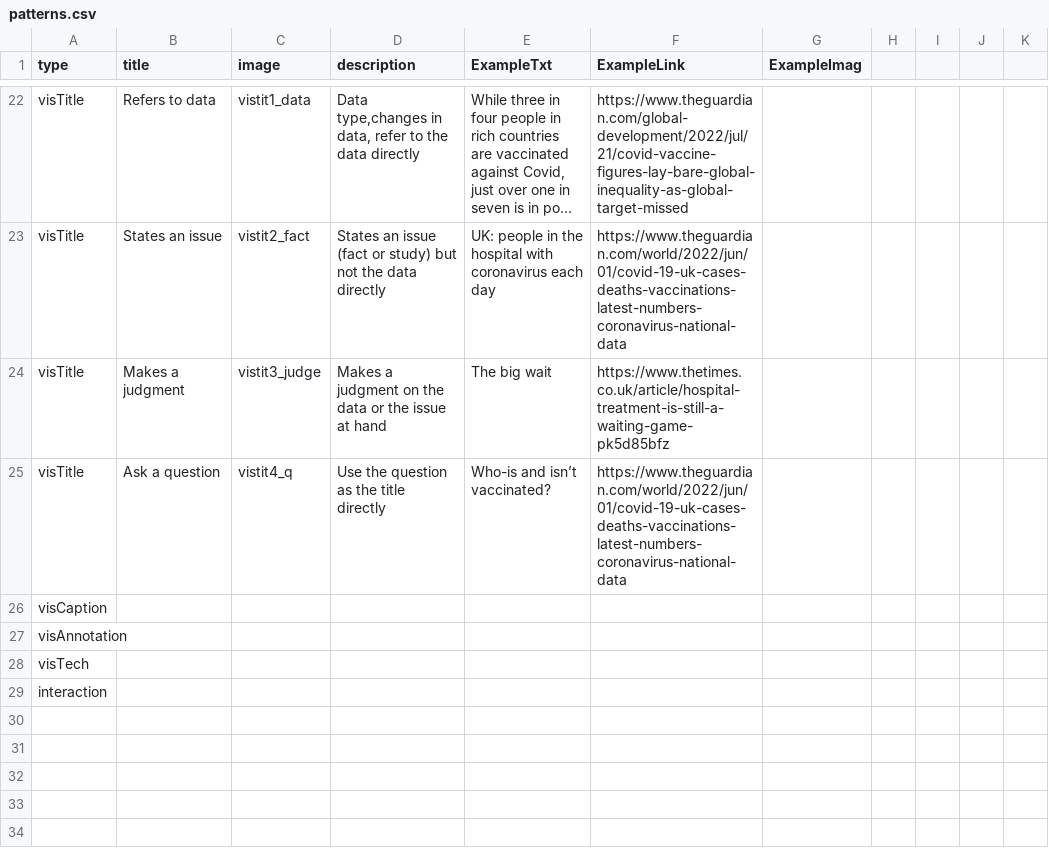
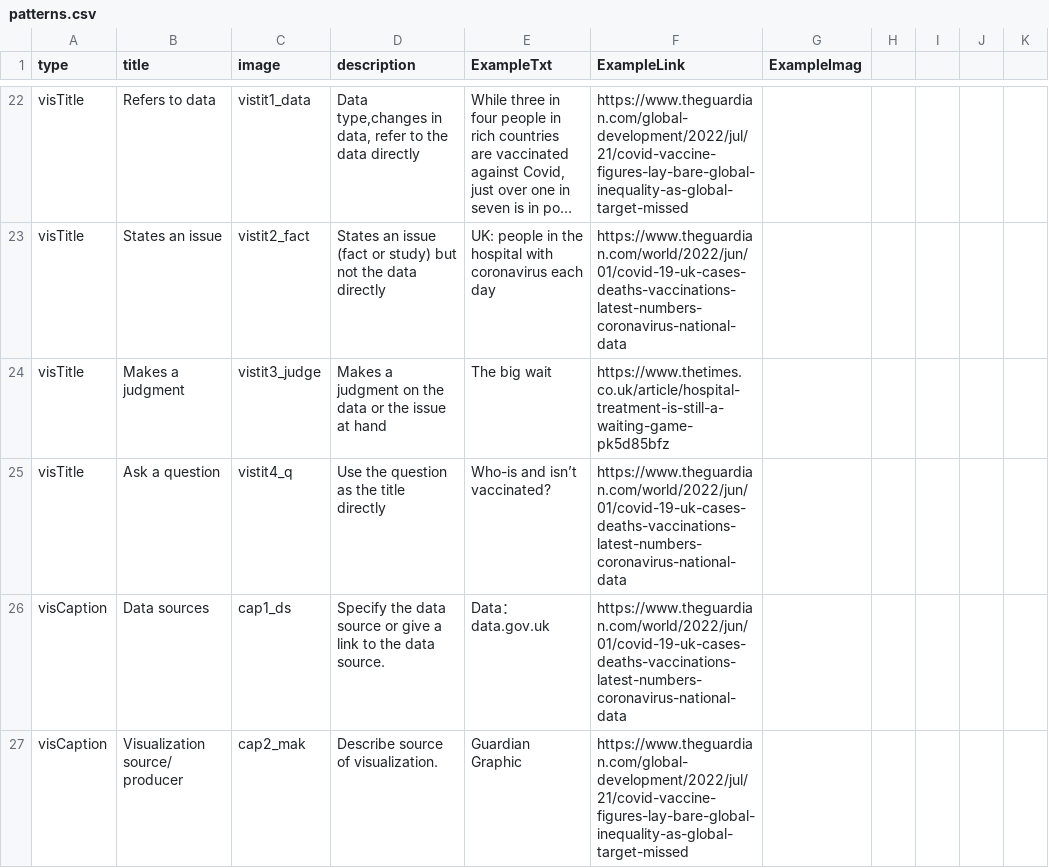
Before and after one commit to datadrivenarticle/datadrivenarticle, a CSV file: patterns.csv, drawn as a sheet; only a part is shown, gaps mark what is left out; the shorter side is filled out with more unchanged rows; long unchanged cells end in …; the diff covers the shown part only.

Commit message:
Update patterns.csv

```diff
--- a/patterns.csv
+++ b/patterns.csv
@@ -25,2 +25,3 @@ visTitle,Makes a judgment,vistit3_judge,Makes a judgment on the data or the issu
 visTitle,Ask a question,vistit4_q,Use the question as the title directly,Who-is and isn’t vaccinated?,https://www.theguardian.com/world/2022/jun/01/covid-19-uk-cases-deaths-vaccinations-latest-numbers-coronavirus-national-data,
-visCaption,,,,,,
+visCaption,Data sources,cap1_ds,"Specify the data source or give a link to the data source.",Data：data.gov.uk,https://www.theguardian.com/world/2022/jun/01/covid-19-uk-cases-deaths-vaccinations-latest-numbers-coronavirus-national-data,
+visCaption,Visualization source/ producer,cap2_mak,"Describe source of visualization.",Guardian Graphic,https://www.theguardian.com/global-development/2022/jul/21/covid-vaccine-figures-lay-bare-global-inequality-as-global-target-missed,
```
Also changed, not shown: 3 added rows elsewhere in this file.
